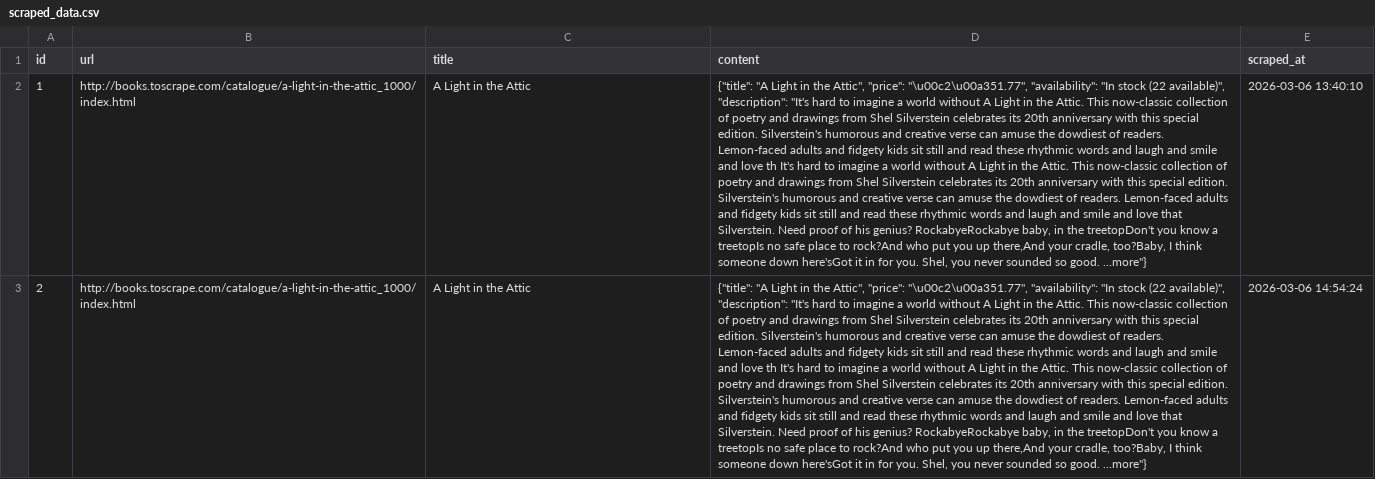
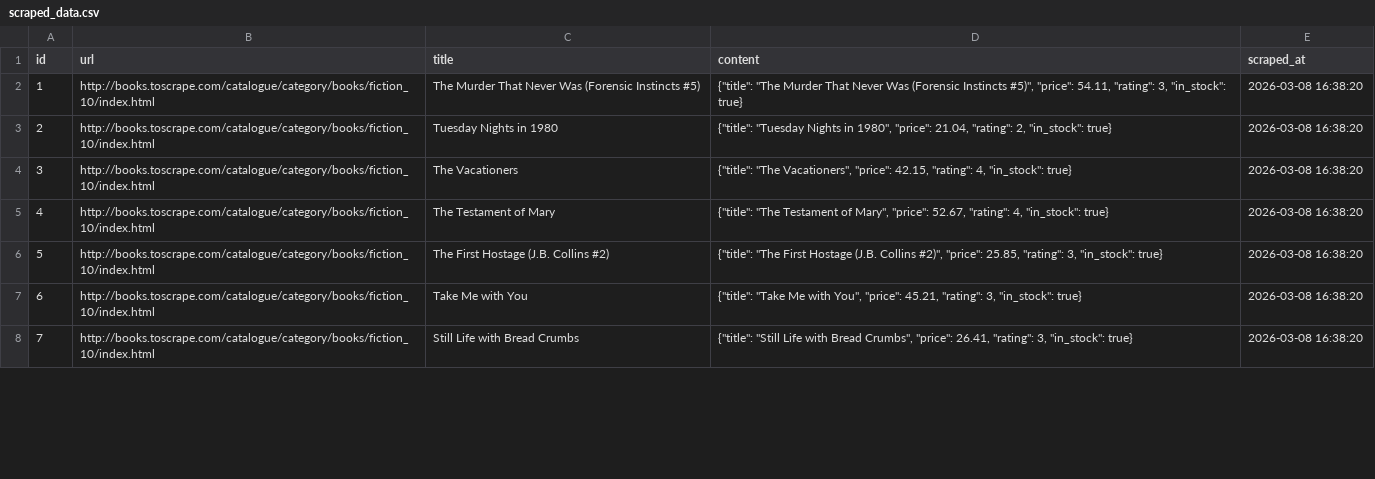
Before and after one commit to Asmaa-204/Data-Science-Labs, a CSV file: 03 - Data Acquisition/notebooks/exports/scraped_data.csv, drawn as a sheet; only a part is shown; the diff covers the shown part only; the diff names each change by its address in the sheet, - before the commit and + after, or states it on an @@ line.

Commit message:
Complete notebook

```diff
--- a/03 - Data Acquisition/notebooks/exports/scraped_data.csv
+++ b/03 - Data Acquisition/notebooks/exports/scraped_data.csv
-B2:B3 (url): http://books.toscrape.com/catalogue/a-light-in-the-attic_1000/index.html
+B2:B3 (url): http://books.toscrape.com/catalogue/category/books/fiction_10/index.html
-C2 (title): A Light in the Attic
+C2 (title): The Murder That Never Was (Forensic Instincts #5)
-D2 (content): {"title": "A Light in the Attic", "price": "\u00c2\u00a351.77", "availability": "In stock (22 available)", "description": "It's hard to imagine a world without A Light in the Attic. This now-classic collection of poetry and drawings from Shel Silverstein celebrates its 20th anniversary with this special edition. Silverstein's humorous and creative verse can amuse the dowdiest of readers. Lemon-faced adults and fidgety kids sit still and read these rhythmic words and laugh and smile and love th It's hard to imagine a world without A Light in the Attic. This now-classic collection of poetry and drawings from Shel Silverstein celebrates its 20th anniversary with this special edition. Silverstein's humorous and creative verse can amuse the dowdiest of readers. Lemon-faced adults and fidgety kids sit still and read these rhythmic words and laugh and smile and love that Silverstein. Need proof of his genius? RockabyeRockabye baby, in the treetopDon't you know a treetopIs no safe place to rock?And who put you up there,And your cradle, too?Baby, I think someone down here'sGot it in for you. Shel, you never sounded so good. ...more"}
+D2 (content): {"title": "The Murder That Never Was (Forensic Instincts #5)", "price": 54.11, "rating": 3, "in_stock": true}
-E2 (scraped_at): 2026-03-06 13:40:10
+E2 (scraped_at): 2026-03-08 16:38:20
-C3 (title): A Light in the Attic
+C3 (title): Tuesday Nights in 1980
-D3 (content): {"title": "A Light in the Attic", "price": "\u00c2\u00a351.77", "availability": "In stock (22 available)", "description": "It's hard to imagine a world without A Light in the Attic. This now-classic collection of poetry and drawings from Shel Silverstein celebrates its 20th anniversary with this special edition. Silverstein's humorous and creative verse can amuse the dowdiest of readers. Lemon-faced adults and fidgety kids sit still and read these rhythmic words and laugh and smile and love th It's hard to imagine a world without A Light in the Attic. This now-classic collection of poetry and drawings from Shel Silverstein celebrates its 20th anniversary with this special edition. Silverstein's humorous and creative verse can amuse the dowdiest of readers. Lemon-faced adults and fidgety kids sit still and read these rhythmic words and laugh and smile and love that Silverstein. Need proof of his genius? RockabyeRockabye baby, in the treetopDon't you know a treetopIs no safe place to rock?And who put you up there,And your cradle, too?Baby, I think someone down here'sGot it in for you. Shel, you never sounded so good. ...more"}
+D3 (content): {"title": "Tuesday Nights in 1980", "price": 21.04, "rating": 2, "in_stock": true}
-E3 (scraped_at): 2026-03-06 14:54:24
+E3 (scraped_at): 2026-03-08 16:38:20
+row 4: 3 | http://books.toscrape.com/catalogue/category/books/fiction_10/index.html | The Vacationers | {"title": "The Vacationers", "price": 42.15, "rating": 4, "in_stock": true} | 2026-03-08 16:38:20
+row 5: 4 | http://books.toscrape.com/catalogue/category/books/fiction_10/index.html | The Testament of Mary | {"title": "The Testament of Mary", "price": 52.67, "rating": 4, "in_stock": true} | 2026-03-08 16:38:20
+row 6: 5 | http://books.toscrape.com/catalogue/category/books/fiction_10/index.html | The First Hostage (J.B. Collins #2) | {"title": "The First Hostage (J.B. Collins #2)", "price": 25.85, "rating": 3, "in_stock": true} | 2026-03-08 16:38:20
+row 7: 6 | http://books.toscrape.com/catalogue/category/books/fiction_10/index.html | Take Me with You | {"title": "Take Me with You", "price": 45.21, "rating": 3, "in_stock": true} | 2026-03-08 16:38:20
+row 8: 7 | http://books.toscrape.com/catalogue/category/books/fiction_10/index.html | Still Life with Bread Crumbs | {"title": "Still Life with Bread Crumbs", "price": 26.41, "rating": 3, "in_stock": true} | 2026-03-08 16:38:20
```
Also changed, not shown: 20 added rows elsewhere in this file, 03 - Data Acquisition/notebooks/exports/pipeline_logs.csv, 10 other files.
